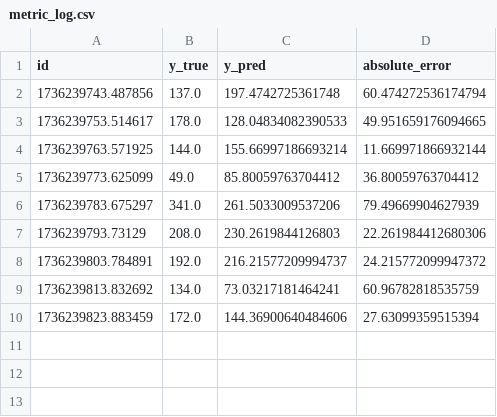
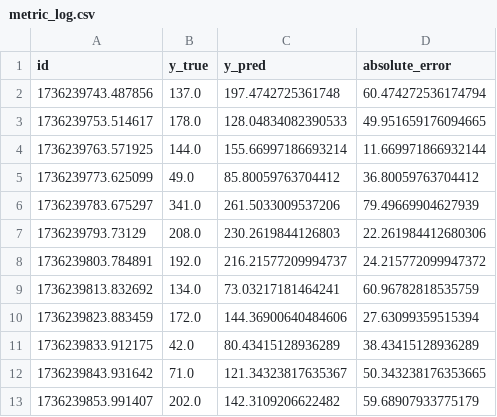
Before and after one commit to geniusLAT/businessML1, a CSV file: microservice_architecture/logs/metric_log.csv, drawn as a sheet; the diff names each change by its address in the sheet, - before the commit and + after, or states it on an @@ line.

```diff
--- a/microservice_architecture/logs/metric_log.csv
+++ b/microservice_architecture/logs/metric_log.csv
+row 11: 1736239833.912175 | 42.0 | 80.43415128936289 | 38.43415128936289
+row 12: 1736239843.931642 | 71.0 | 121.34323817635367 | 50.343238176353665
+row 13: 1736239853.991407 | 202.0 | 142.3109206622482 | 59.68907933775179
```
Also changed, not shown: 3 other files.
